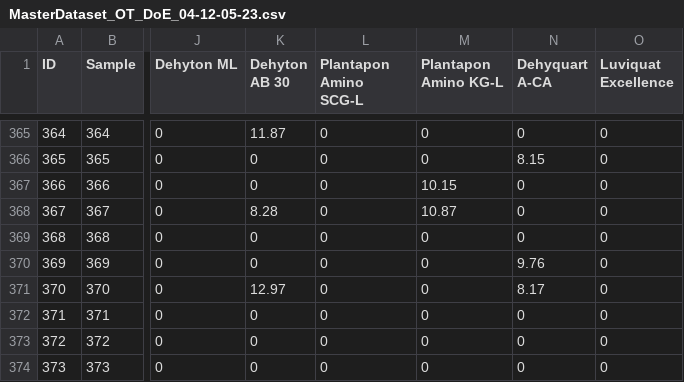
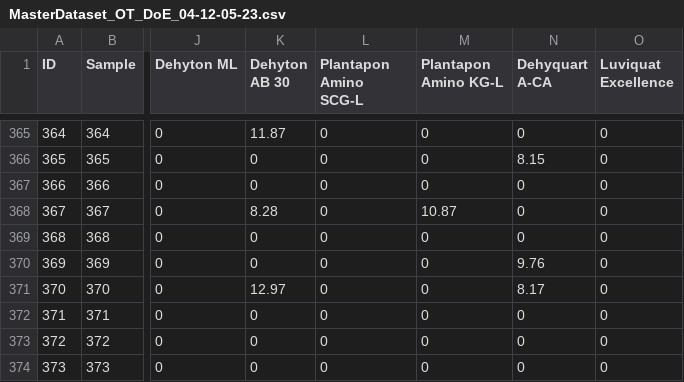
Before and after one commit to AniketChitre/formulations-prep, a CSV file: DoE_csv/MasterDataset_OT_DoE_04-12-05-23.csv, drawn as a sheet; only a part is shown, gaps mark what is left out; the diff names each change by its address in the sheet, - before the commit and + after, or states it on an @@ line.

Commit message:
OT didn't pick tip for 1 ingredient, modified DoE for signal processing to work

```diff
--- a/DoE_csv/MasterDataset_OT_DoE_04-12-05-23.csv
+++ b/DoE_csv/MasterDataset_OT_DoE_04-12-05-23.csv
-M367 (Plantapon Amino KG-L): 10.15
+M367 (Plantapon Amino KG-L): 0
```
